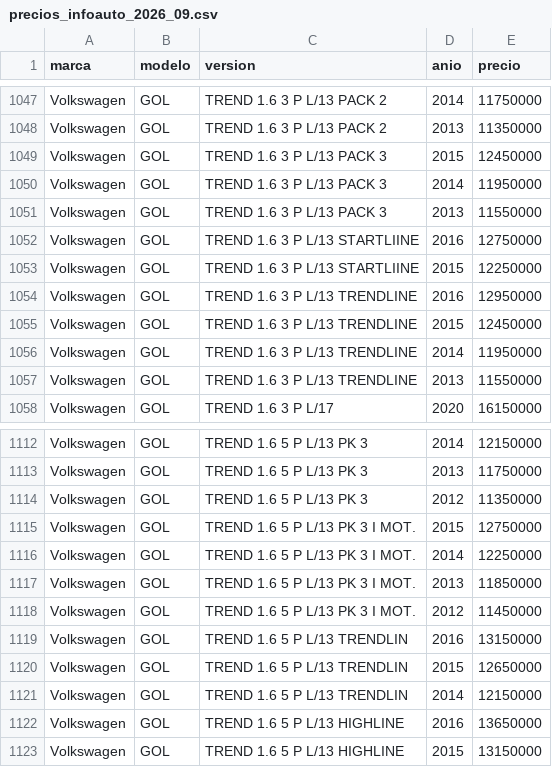
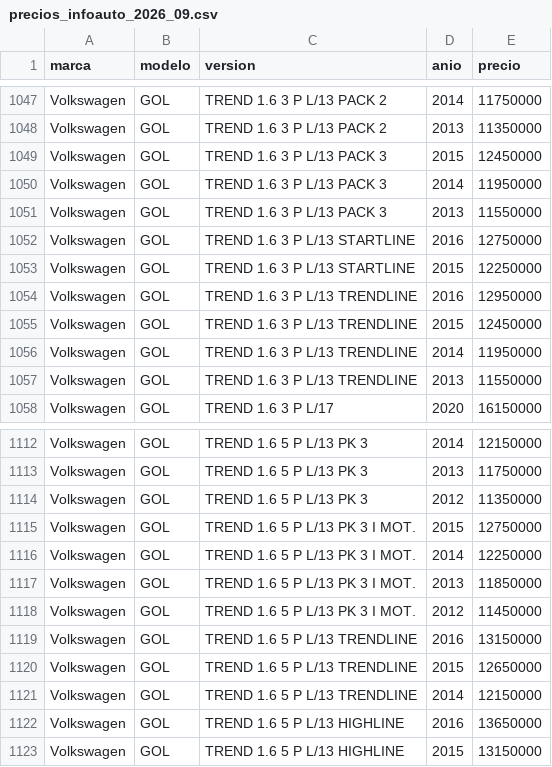
Before and after one commit to danielvega-inmobiliaria/Agencieros, a CSV file: seed/precios_infoauto/precios_infoauto_2026_09.csv, drawn as a sheet; only a part is shown, gaps mark what is left out.

Commit message:
Precios VW Sep-2026 págs. 155-156 (Fox, CrossFox, Gol, Gol Trend) con nombres corregidos

```diff
--- a/seed/precios_infoauto/precios_infoauto_2026_09.csv
+++ b/seed/precios_infoauto/precios_infoauto_2026_09.csv
@@ -1051,4 +1051,4 @@ Volkswagen,GOL,TREND 1.6 3 P L/13 PACK 3,2014,11950000
 Volkswagen,GOL,TREND 1.6 3 P L/13 PACK 3,2013,11550000
-Volkswagen,GOL,TREND 1.6 3 P L/13 STARTLIINE,2016,12750000
-Volkswagen,GOL,TREND 1.6 3 P L/13 STARTLIINE,2015,12250000
+Volkswagen,GOL,TREND 1.6 3 P L/13 STARTLINE,2016,12750000
+Volkswagen,GOL,TREND 1.6 3 P L/13 STARTLINE,2015,12250000
 Volkswagen,GOL,TREND 1.6 3 P L/13 TRENDLINE,2016,12950000
@@ -1118,5 +1118,5 @@ Volkswagen,GOL,TREND 1.6 5 P L/13 PK 3 I MOT.,2013,11850000
 Volkswagen,GOL,TREND 1.6 5 P L/13 PK 3 I MOT.,2012,11450000
-Volkswagen,GOL,TREND 1.6 5 P L/13 TRENDLIN,2016,13150000
-Volkswagen,GOL,TREND 1.6 5 P L/13 TRENDLIN,2015,12650000
-Volkswagen,GOL,TREND 1.6 5 P L/13 TRENDLIN,2014,12150000
+Volkswagen,GOL,TREND 1.6 5 P L/13 TRENDLINE,2016,13150000
+Volkswagen,GOL,TREND 1.6 5 P L/13 TRENDLINE,2015,12650000
+Volkswagen,GOL,TREND 1.6 5 P L/13 TRENDLINE,2014,12150000
 Volkswagen,GOL,TREND 1.6 5 P L/13 HIGHLINE,2016,13650000
```
Also changed, not shown: 1 other file.
